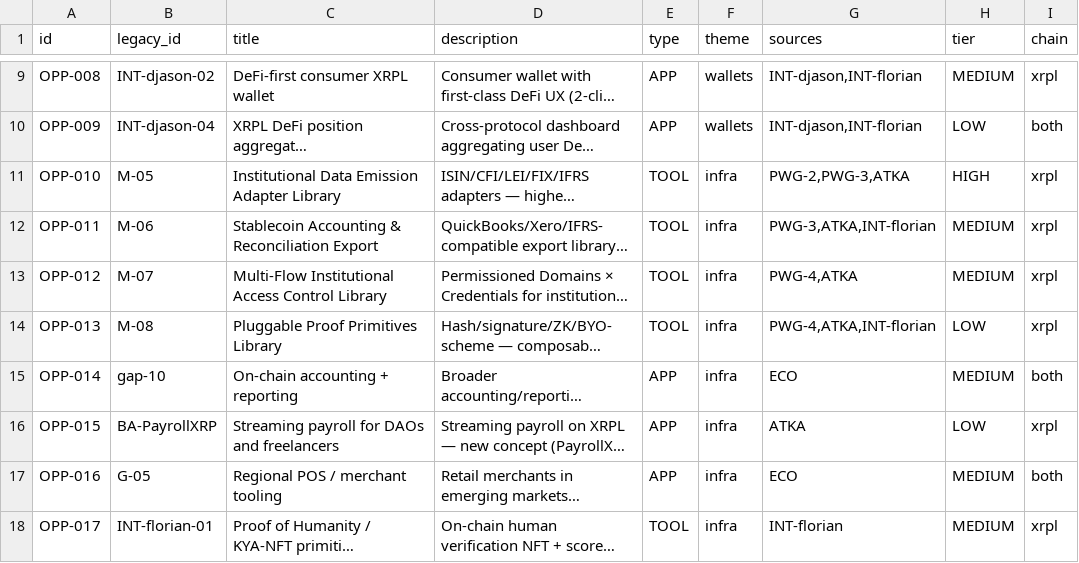
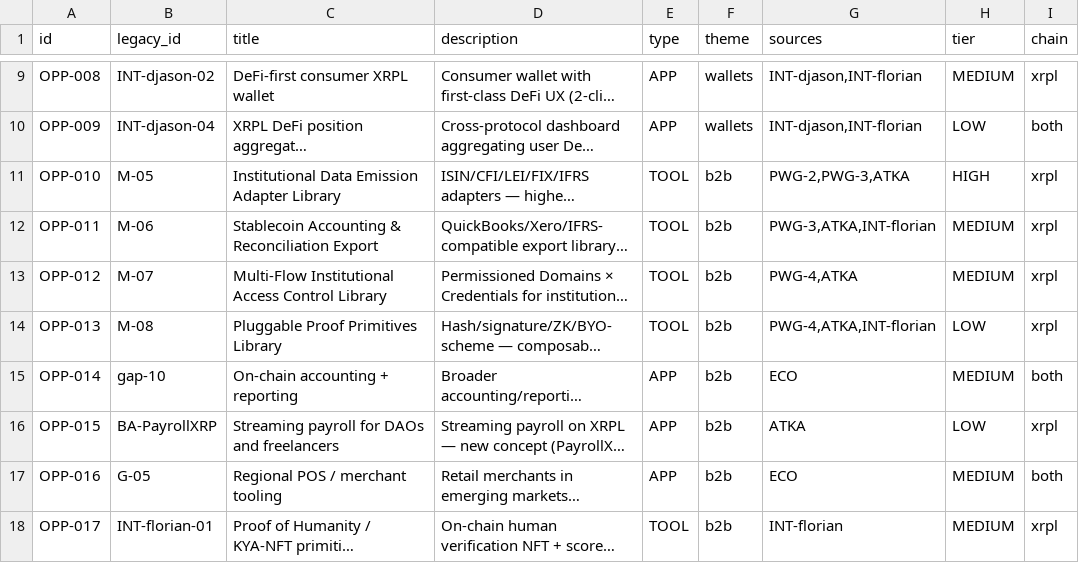
Before and after one commit to AurelienBg/xrpl-builder, a CSV file: opportunities-master.csv, drawn as a sheet; only a part is shown, gaps mark what is left out; long unchanged cells end in …; the diff covers the shown part only; the diff names each change by its address in the sheet, - before the commit and + after, or states it on an @@ line.

Commit message:
refactor: Guillaume Phase 1+2 — taxonomy + buildathon enrichments
Taxonomy refactor (/opportunities):
- Renamed "infra" theme → "b2b" (clearer signal: all opps target businesses/institutions/treasury, not consumers)
- Merged "lending" + "evm-defi" themes into single "defi" theme (Guillaume: lending IS DeFi, simpler for builders)
- 7 themes → 6 themes (wallets · b2b · defi · rwa-stable · dev-tooling · ai-agents)
- 2 new opps from Guillaume interview (INT-guillaume, May 13, 2026):
  · OPP-064 XRPL Transaction Indexer (TOOL · dev-tooling · MEDIUM · builders) — TheGraph-equivalent backend layer, distinct from OPP-048 Xavier analytics (front-end)
  · OPP-065 Socials Onboarding for XRPL wallets (TOOL · wallets · MEDIUM · builders) — Privy/Magic.link equivalent, kills seed-phrase friction
- Updated stats: 63 → 65 total · 6 themes · 12 source tags · TOOL 24→26 · MEDIUM 28→30
- INT-guillaume filter button added (2 opps)
- gsearch index updated: 65 unique IDs, theme remapping in desc strings
- HIGH multipliers list theme labels updated to new names (b2b, defi, etc.)

Buildathon page enrichments (Section 04, 05, 09, 11):
- Section 04 — Theme breakdown updated to 6 themes; new bullet in green "À retenir" banner: "Si votre projet vient d'un projet déjà commencé, c'est totalement OK"; total registre 65 (39 APP + 26 TOOL); interview list updated (Guillaume ✓, Odelia upcoming)
- Section 09 — Refactored into 3 sub-blocks: 🚢 Weekly Ship Cadence (video/deck/feedback X socials + Commons amplification top 5-10 + Merch reward); 🎤 Office Hours fixes + IRL Commons House; 👨‍🏫 1:1 Mentor sessions + community founder intros
- Section 11 — Solana Colosseum row enriched: "$100k SAFE for 8% equity" detail + "Inspiring model for XRPL Commons" note for committee

FR + EN mirrored across all changes.

```diff
--- a/opportunities-master.csv
+++ b/opportunities-master.csv
-F11:F18 (theme): infra
+F11:F18 (theme): b2b
```
Also changed, not shown: 2 added rows and 16 edited cells elsewhere in this file, 4 other files.
